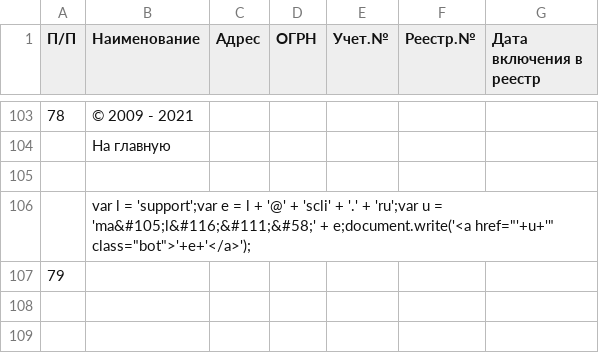
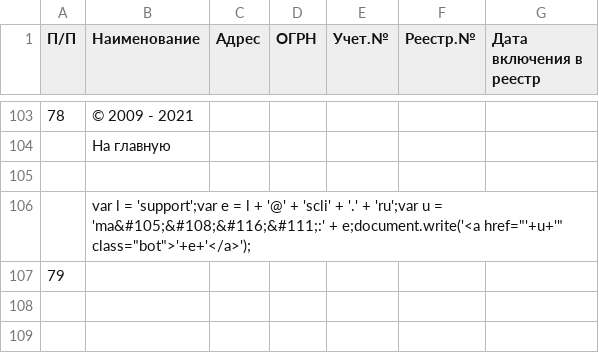
Before and after one commit to IvanProtchenko/inagent_nko, a CSV file: inagent_nko.csv, drawn as a sheet; only a part is shown, gaps mark what is left out; the diff names each change by its address in the sheet, - before the commit and + after, or states it on an @@ line.

Commit message:
auto commit

```diff
--- a/inagent_nko.csv
+++ b/inagent_nko.csv
-B106 (Наименование): …u = 'ma&#105;l&#116;&#111;&#58;' + e;document.write('<a…
+B106 (Наименование): …u = 'ma&#105;&#108;&#116;&#111;:' + e;document.write('<a…
```
